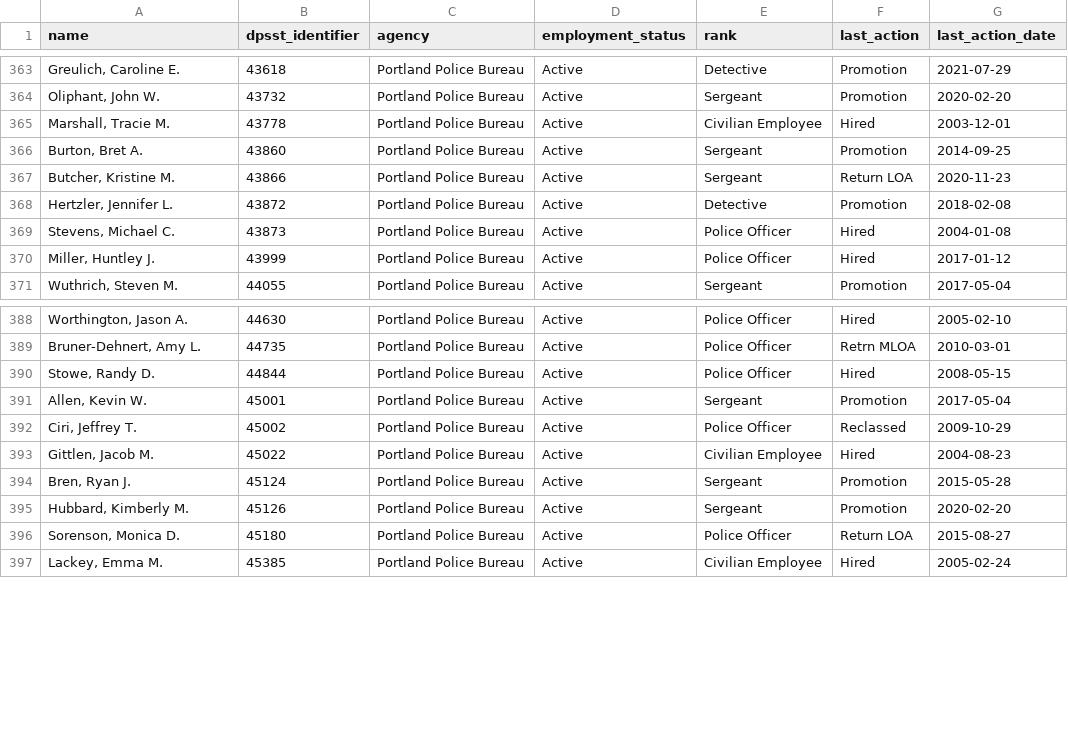
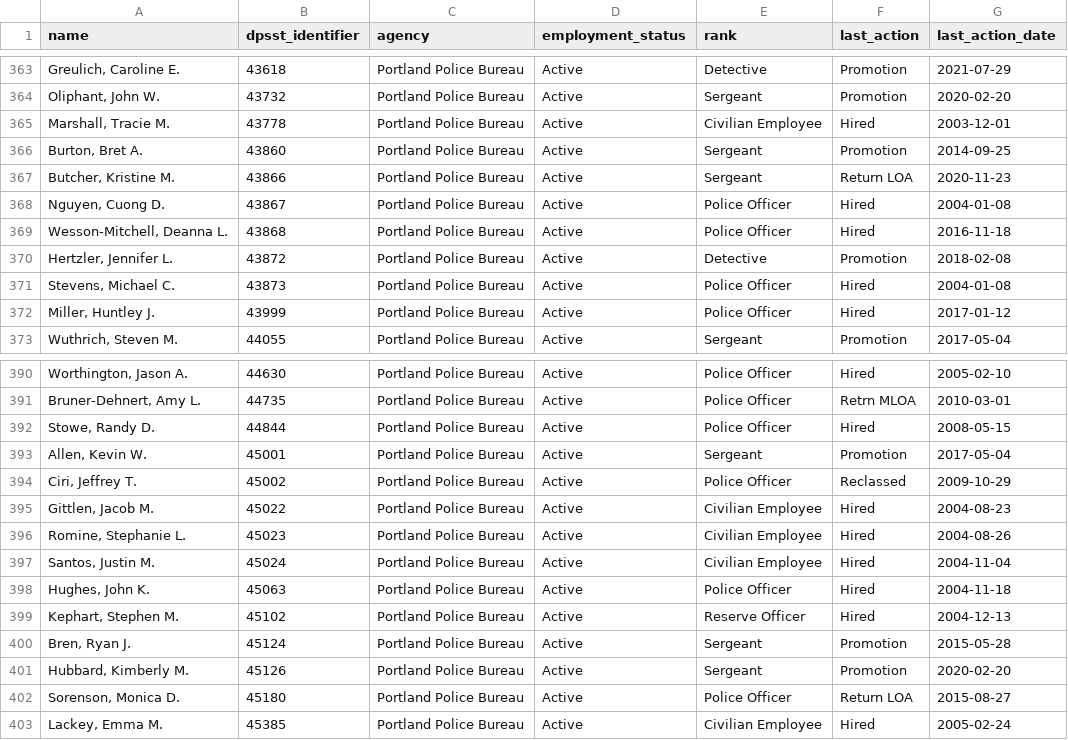
Before and after one commit to PDX-Police-Accountability/dpsst-data, a TSV file: officers/summary/officer-transcripts-active.tsv, drawn as a sheet; only a part is shown, gaps mark what is left out.

```diff
--- a/officers/summary/officer-transcripts-active.tsv
+++ b/officers/summary/officer-transcripts-active.tsv
@@ -367,2 +367,4 @@ Burton, Bret A.	43860	Portland Police Bureau	Active	Sergeant	Promotion	2014-09-2
 Butcher, Kristine M.	43866	Portland Police Bureau	Active	Sergeant	Return LOA	2020-11-23
+Nguyen, Cuong D.	43867	Portland Police Bureau	Active	Police Officer	Hired	2004-01-08
+Wesson-Mitchell, Deanna L.	43868	Portland Police Bureau	Active	Police Officer	Hired	2016-11-18
 Hertzler, Jennifer L.	43872	Portland Police Bureau	Active	Detective	Promotion	2018-02-08
@@ -393,2 +395,6 @@ Ciri, Jeffrey T.	45002	Portland Police Bureau	Active	Police Officer	Reclassed	20
 Gittlen, Jacob M.	45022	Portland Police Bureau	Active	Civilian Employee	Hired	2004-08-23
+Romine, Stephanie L.	45023	Portland Police Bureau	Active	Civilian Employee	Hired	2004-08-26
+Santos, Justin M.	45024	Portland Police Bureau	Active	Civilian Employee	Hired	2004-11-04
+Hughes, John K.	45063	Portland Police Bureau	Active	Police Officer	Hired	2004-11-18
+Kephart, Stephen M.	45102	Portland Police Bureau	Active	Reserve Officer	Hired	2004-12-13
 Bren, Ryan J.	45124	Portland Police Bureau	Active	Sergeant	Promotion	2015-05-28
```
Also changed, not shown: officers/summary/officer-transcripts-inactive.tsv, officers/summary/officer-transcripts.tsv, 30 other files.
